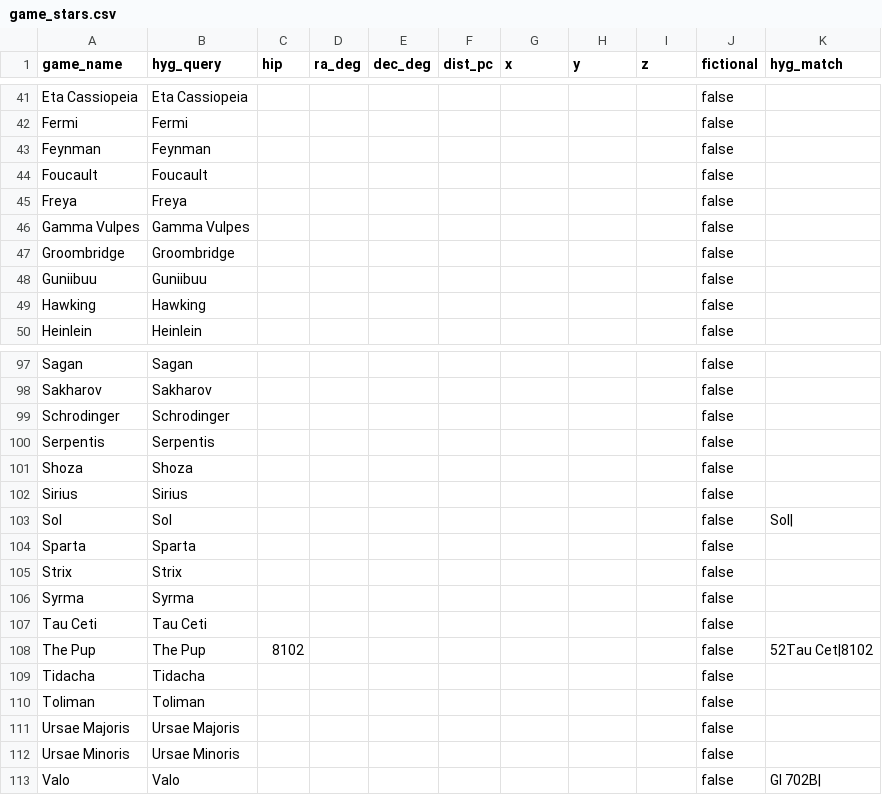
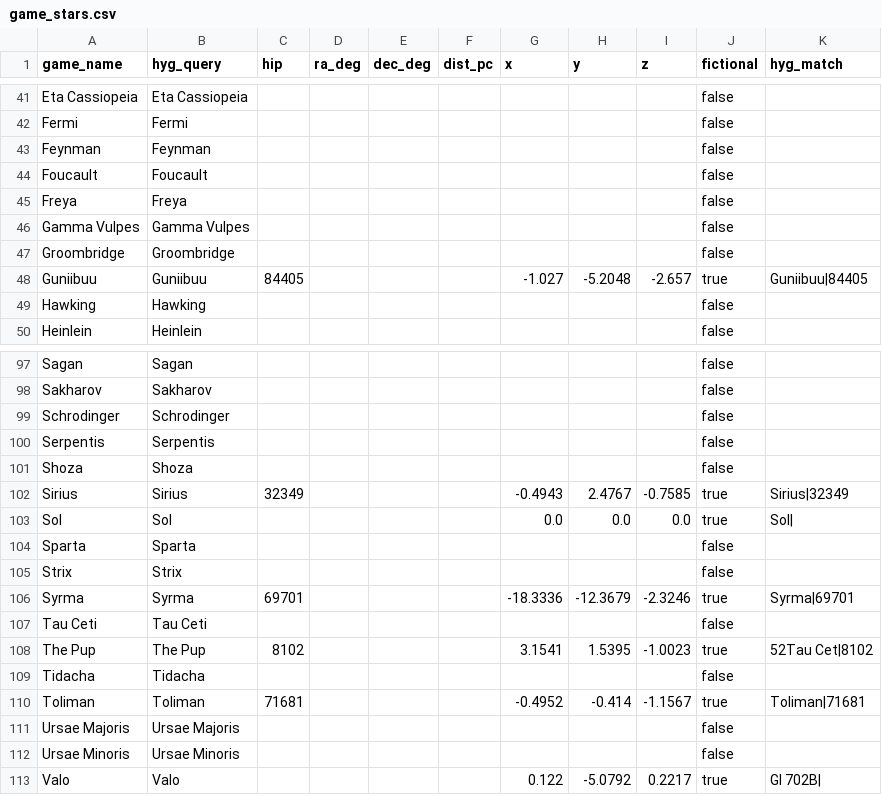
Before and after one commit to iromeroh/skyboxgen, a CSV file: data/game_stars.csv, drawn as a sheet; only a part is shown, gaps mark what is left out; the diff covers the shown part only.

```diff
--- a/data/game_stars.csv
+++ b/data/game_stars.csv
@@ -47,3 +47,3 @@ Gamma Vulpes,Gamma Vulpes,,,,,,,,false,
 Groombridge,Groombridge,,,,,,,,false,
-Guniibuu,Guniibuu,,,,,,,,false,
+Guniibuu,Guniibuu,84405,,,,-1.027,-5.2048,-2.657,true,Guniibuu|84405
 Hawking,Hawking,,,,,,,,false,
@@ -101,13 +101,13 @@ Serpentis,Serpentis,,,,,,,,false,
 Shoza,Shoza,,,,,,,,false,
-Sirius,Sirius,,,,,,,,false,
-Sol,Sol,,,,,,,,false,Sol|
+Sirius,Sirius,32349,,,,-0.4943,2.4767,-0.7585,true,Sirius|32349
+Sol,Sol,,,,,0.0,0.0,0.0,true,Sol|
 Sparta,Sparta,,,,,,,,false,
 Strix,Strix,,,,,,,,false,
-Syrma,Syrma,,,,,,,,false,
+Syrma,Syrma,69701,,,,-18.3336,-12.3679,-2.3246,true,Syrma|69701
 Tau Ceti,Tau Ceti,,,,,,,,false,
-The Pup,The Pup,8102,,,,,,,false,52Tau Cet|8102
+The Pup,The Pup,8102,,,,3.1541,1.5395,-1.0023,true,52Tau Cet|8102
 Tidacha,Tidacha,,,,,,,,false,
-Toliman,Toliman,,,,,,,,false,
+Toliman,Toliman,71681,,,,-0.4952,-0.414,-1.1567,true,Toliman|71681
 Ursae Majoris,Ursae Majoris,,,,,,,,false,
 Ursae Minoris,Ursae Minoris,,,,,,,,false,
-Valo,Valo,,,,,,,,false,Gl 702B|
+Valo,Valo,,,,,0.122,-5.0792,0.2217,true,Gl 702B|
```
Also changed, not shown: 161 edited cells elsewhere in this file, 4 other files.
